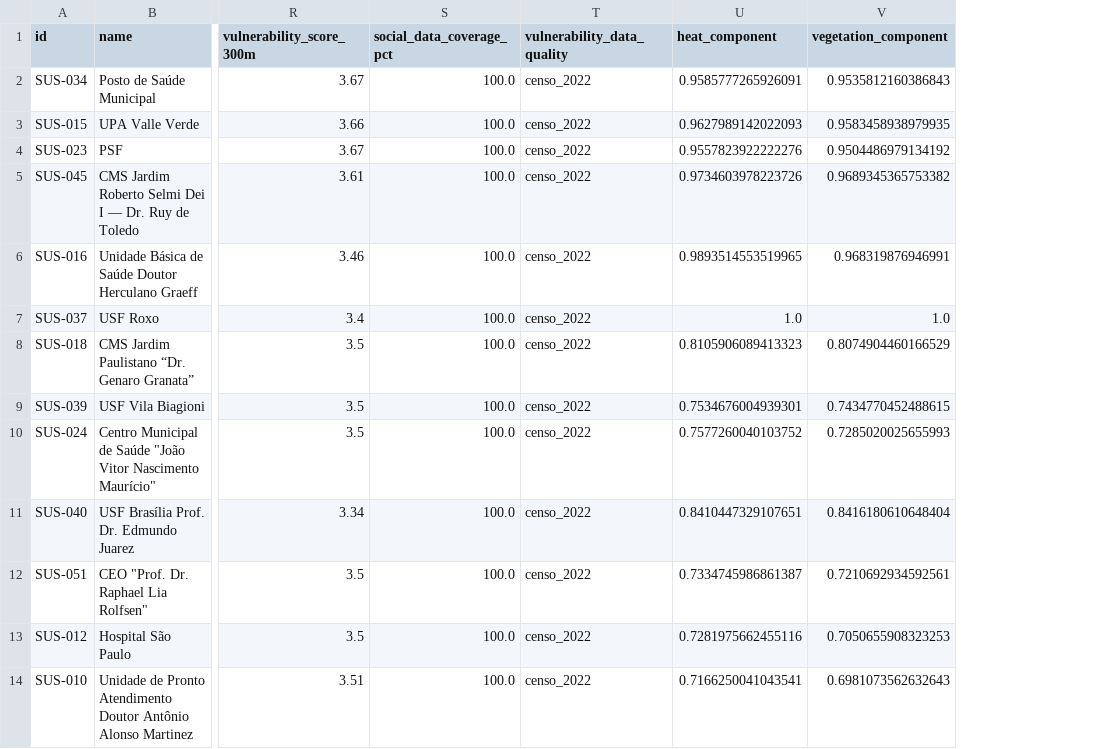
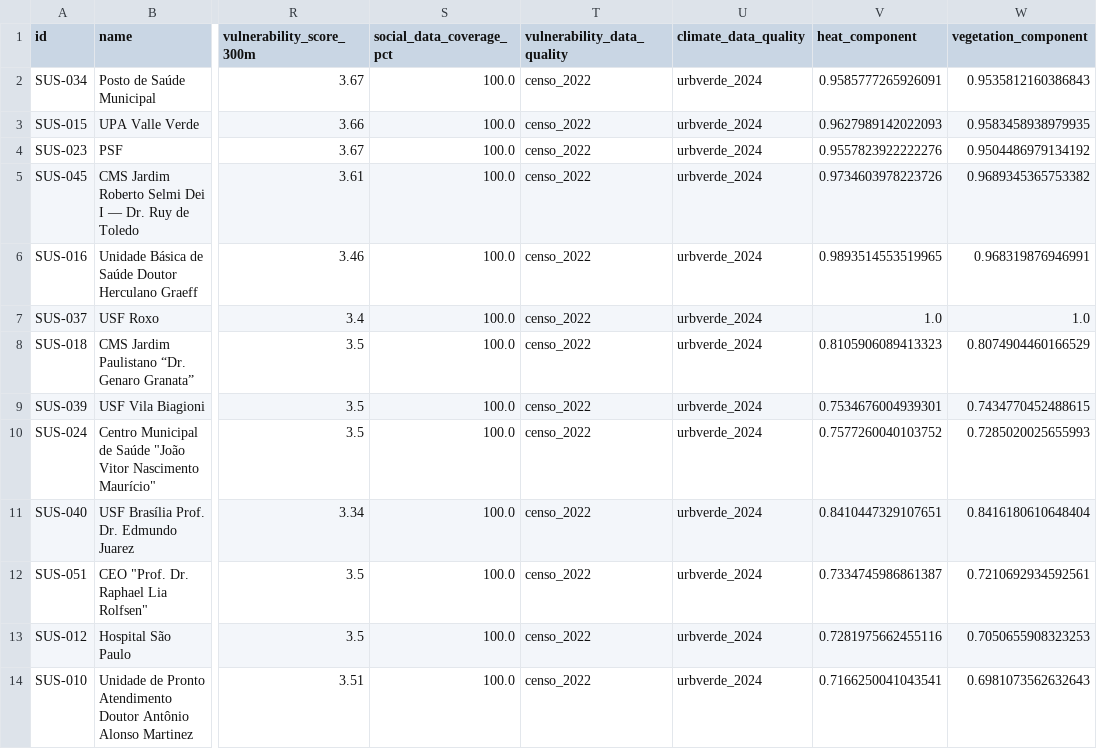
Before and after one commit to amgoncalvesusp/Clima_Araraquara, a CSV file: data/ranking_risco_termico.csv, drawn as a sheet; only a part is shown, gaps mark what is left out; the diff names each change by its address in the sheet, - before the commit and + after, or states it on an @@ line.

Commit message:
fix: audit climate risk data and map layers

```diff
--- a/data/ranking_risco_termico.csv
+++ b/data/ranking_risco_termico.csv
+column U (climate_data_quality), rows 2-14: all urbverde_2024
```
Also changed, not shown: 13 other files.
